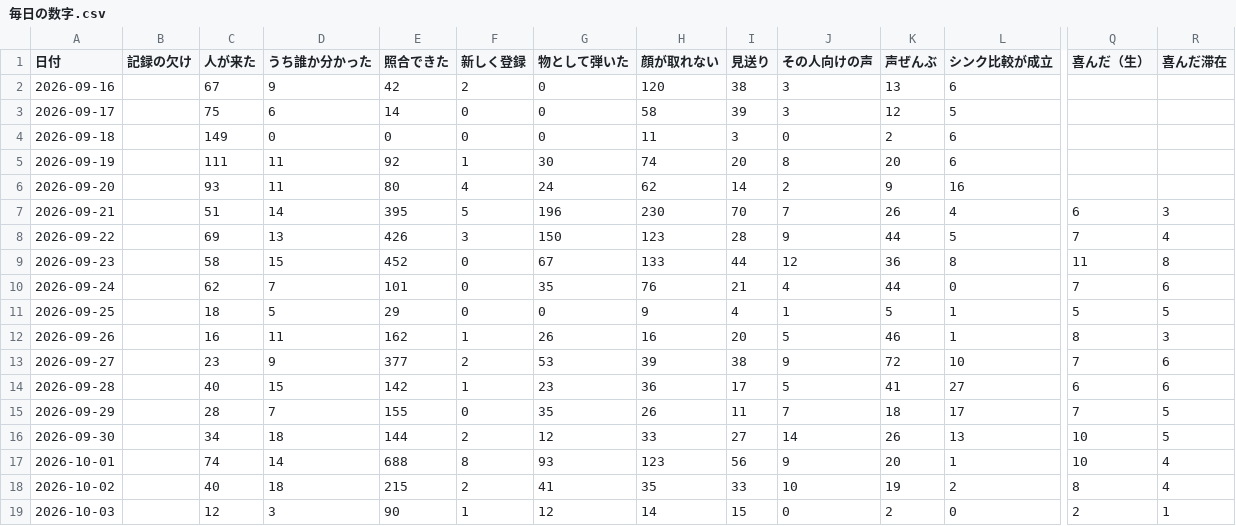
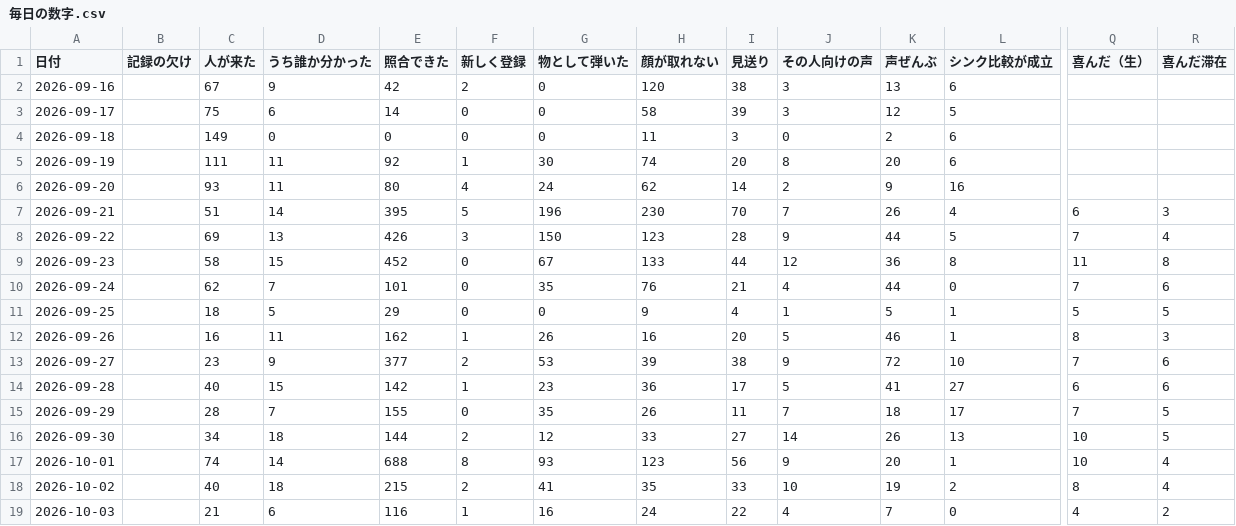
Before and after one commit to kengiftology/arigato, a CSV file: docs/毎日の数字.csv, drawn as a sheet; only a part is shown, gaps mark what is left out; the diff names each change by its address in the sheet, - before the commit and + after, or states it on an @@ line.

```diff
--- a/docs/毎日の数字.csv
+++ b/docs/毎日の数字.csv
-C19 (人が来た): 12
+C19 (人が来た): 21
-D19 (うち誰か分かった): 3
+D19 (うち誰か分かった): 6
-E19 (照合できた): 90
+E19 (照合できた): 116
-G19 (物として弾いた): 12
+G19 (物として弾いた): 16
-H19 (顔が取れない): 14
+H19 (顔が取れない): 24
-I19 (見送り): 15
+I19 (見送り): 22
-J19 (その人向けの声): 0
+J19 (その人向けの声): 4
-K19 (声ぜんぶ): 2
+K19 (声ぜんぶ): 7
-Q19 (喜んだ（生）): 2
+Q19 (喜んだ（生）): 4
-R19 (喜んだ滞在): 1
+R19 (喜んだ滞在): 2
```
Also changed, not shown: 1 other file.
